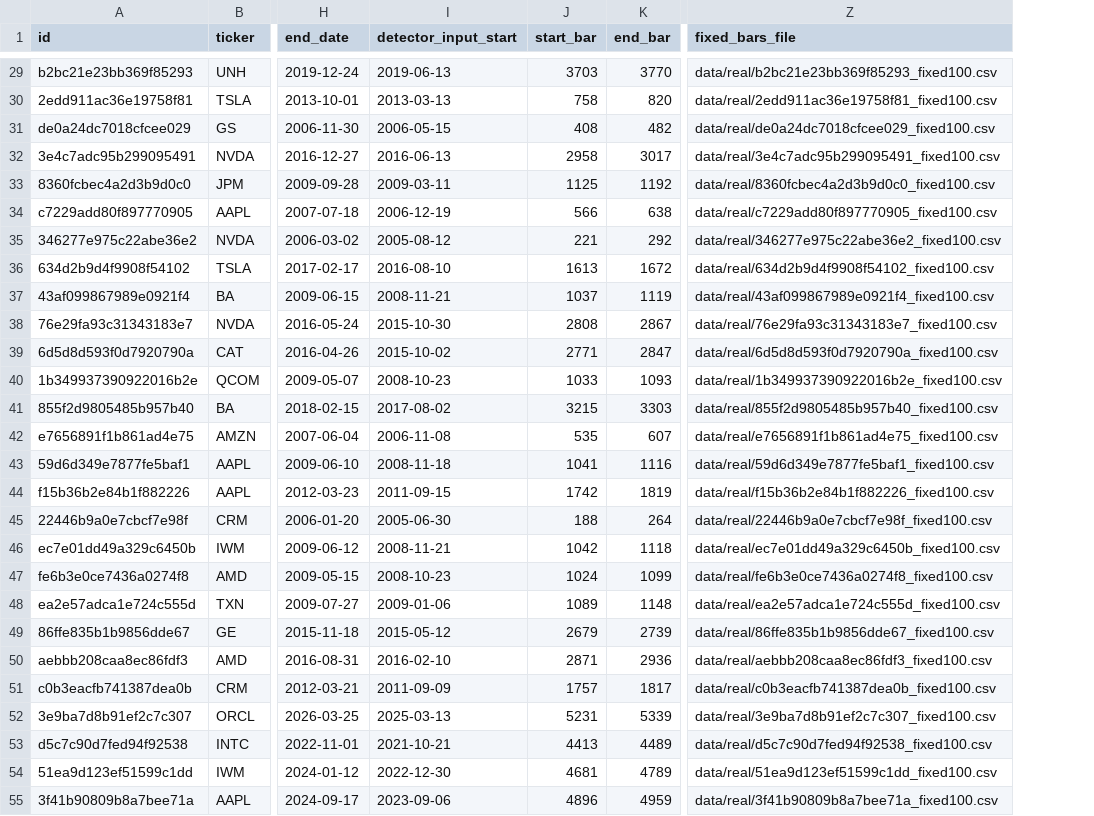
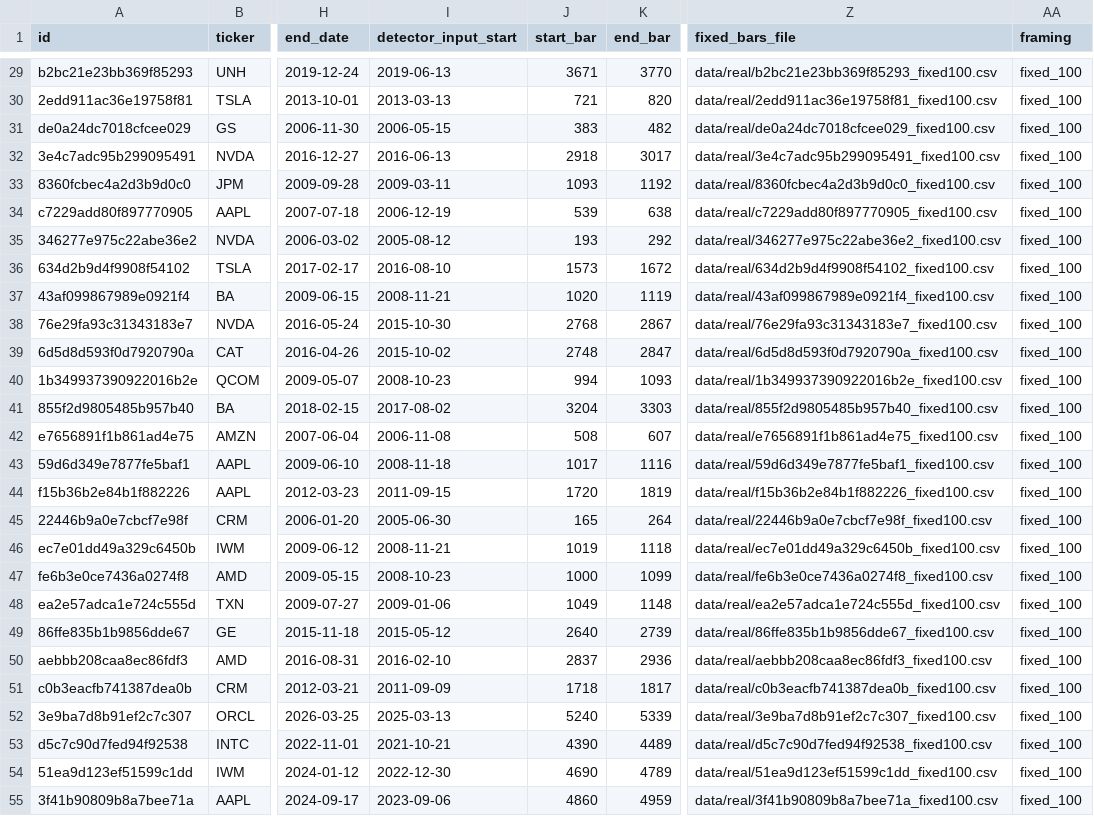
Before and after one commit to mcravi8/mcravi8-lab, a CSV file: 06-jev-patterns/06b-chart-patterns/results/real_fixed100_index.csv, drawn as a sheet; only a part is shown, gaps mark what is left out; the diff covers the shown part only; the diff names each change by its address in the sheet, - before the commit and + after, or states it on an @@ line.

```diff
--- a/06-jev-patterns/06b-chart-patterns/results/real_fixed100_index.csv
+++ b/06-jev-patterns/06b-chart-patterns/results/real_fixed100_index.csv
+column AA (framing), rows 29-55: all fixed_100
-J29 (start_bar): 3703
+J29 (start_bar): 3671
-J30 (start_bar): 758
+J30 (start_bar): 721
-J31 (start_bar): 408
+J31 (start_bar): 383
-J32 (start_bar): 2958
+J32 (start_bar): 2918
-J33 (start_bar): 1125
+J33 (start_bar): 1093
-J34 (start_bar): 566
+J34 (start_bar): 539
-J35 (start_bar): 221
+J35 (start_bar): 193
-J36 (start_bar): 1613
+J36 (start_bar): 1573
-J37 (start_bar): 1037
+J37 (start_bar): 1020
-J38 (start_bar): 2808
+J38 (start_bar): 2768
-J39 (start_bar): 2771
+J39 (start_bar): 2748
-J40 (start_bar): 1033
+J40 (start_bar): 994
-J41 (start_bar): 3215
+J41 (start_bar): 3204
-J42 (start_bar): 535
+J42 (start_bar): 508
-J43 (start_bar): 1041
+J43 (start_bar): 1017
-J44 (start_bar): 1742
+J44 (start_bar): 1720
-J45 (start_bar): 188
+J45 (start_bar): 165
-J46 (start_bar): 1042
+J46 (start_bar): 1019
-J47 (start_bar): 1024
+J47 (start_bar): 1000
-J48 (start_bar): 1089
+J48 (start_bar): 1049
-J49 (start_bar): 2679
+J49 (start_bar): 2640
-J50 (start_bar): 2871
+J50 (start_bar): 2837
-J51 (start_bar): 1757
+J51 (start_bar): 1718
-J52 (start_bar): 5231
+J52 (start_bar): 5240
-J53 (start_bar): 4413
+J53 (start_bar): 4390
-J54 (start_bar): 4681
+J54 (start_bar): 4690
-J55 (start_bar): 4896
+J55 (start_bar): 4860
```
Also changed, not shown: 123 edited cells elsewhere in this file, 06-jev-patterns/06b-chart-patterns/results/real_index.csv, 35 other files.
